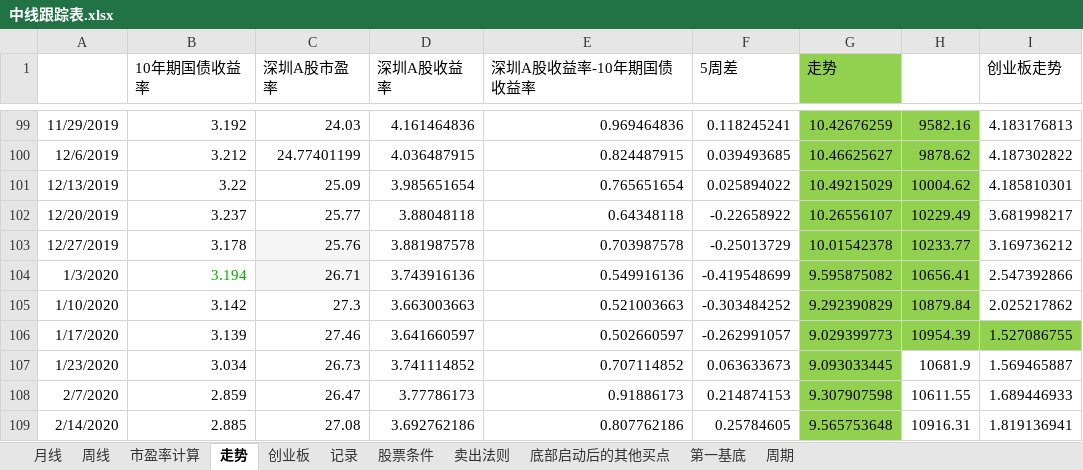
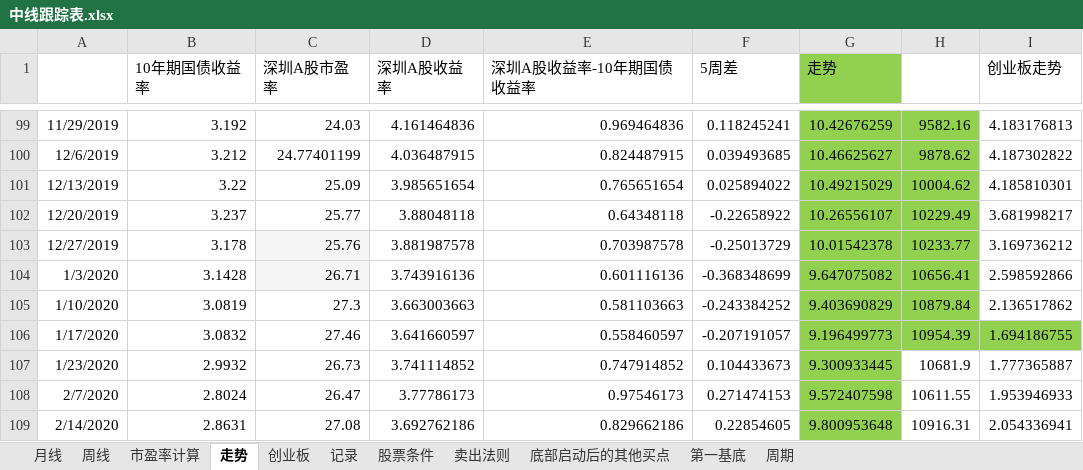
Before and after one commit to webIcome/k-line, an Excel workbook: 中线跟踪表.xlsx, sheet 走势, drawn as a sheet; only a part is shown, gaps mark what is left out; values as stored, in another font and other column widths than the file's, no borders; charts and pictures not drawn; the diff covers the shown part only; the diff names each change by its address in the sheet, - before the commit and + after, or states it on an @@ line.

```diff
--- a/中线跟踪表.xlsx (sheet 走势)
+++ b/中线跟踪表.xlsx (sheet 走势)
-B104 (10年期国债收益率): 3.194
+B104 (10年期国债收益率): 3.1428
-B104 text colour: #0EA600
+B104 text colour: black
-E104 (深圳A股收益率-10年期国债收益率): 0.549916136
+E104 (深圳A股收益率-10年期国债收益率): 0.601116136
-F104 (5周差): -0.419548699
+F104 (5周差): -0.368348699
-G104 (走势): 9.595875082
+G104 (走势): 9.647075082
-I104 (创业板走势): 2.547392866
+I104 (创业板走势): 2.598592866
-B105 (10年期国债收益率): 3.142
+B105 (10年期国债收益率): 3.0819
-E105 (深圳A股收益率-10年期国债收益率): 0.521003663
+E105 (深圳A股收益率-10年期国债收益率): 0.581103663
-F105 (5周差): -0.303484252
+F105 (5周差): -0.243384252
-G105 (走势): 9.292390829
+G105 (走势): 9.403690829
-I105 (创业板走势): 2.025217862
+I105 (创业板走势): 2.136517862
-B106 (10年期国债收益率): 3.139
+B106 (10年期国债收益率): 3.0832
-E106 (深圳A股收益率-10年期国债收益率): 0.502660597
+E106 (深圳A股收益率-10年期国债收益率): 0.558460597
-F106 (5周差): -0.262991057
+F106 (5周差): -0.207191057
-G106 (走势): 9.029399773
+G106 (走势): 9.196499773
-I106 (创业板走势): 1.527086755
+I106 (创业板走势): 1.694186755
-B107 (10年期国债收益率): 3.034
+B107 (10年期国债收益率): 2.9932
-E107 (深圳A股收益率-10年期国债收益率): 0.707114852
+E107 (深圳A股收益率-10年期国债收益率): 0.747914852
-F107 (5周差): 0.063633673
+F107 (5周差): 0.104433673
-G107 (走势): 9.093033445
+G107 (走势): 9.300933445
-I107 (创业板走势): 1.569465887
+I107 (创业板走势): 1.777365887
-B108 (10年期国债收益率): 2.859
+B108 (10年期国债收益率): 2.8024
-E108 (深圳A股收益率-10年期国债收益率): 0.91886173
+E108 (深圳A股收益率-10年期国债收益率): 0.97546173
-F108 (5周差): 0.214874153
+F108 (5周差): 0.271474153
-G108 (走势): 9.307907598
+G108 (走势): 9.572407598
-I108 (创业板走势): 1.689446933
+I108 (创业板走势): 1.953946933
-B109 (10年期国债收益率): 2.885
+B109 (10年期国债收益率): 2.8631
-E109 (深圳A股收益率-10年期国债收益率): 0.807762186
+E109 (深圳A股收益率-10年期国债收益率): 0.829662186
-F109 (5周差): 0.25784605
+F109 (5周差): 0.22854605
-G109 (走势): 9.565753648
+G109 (走势): 9.800953648
-I109 (创业板走势): 1.819136941
+I109 (创业板走势): 2.054336941
```
Also changed, not shown: 1 added row, 123 edited cells and cell formats elsewhere in this sheet, sheet 创业板, sheet 记录, hidden cells, charts or pictures.
